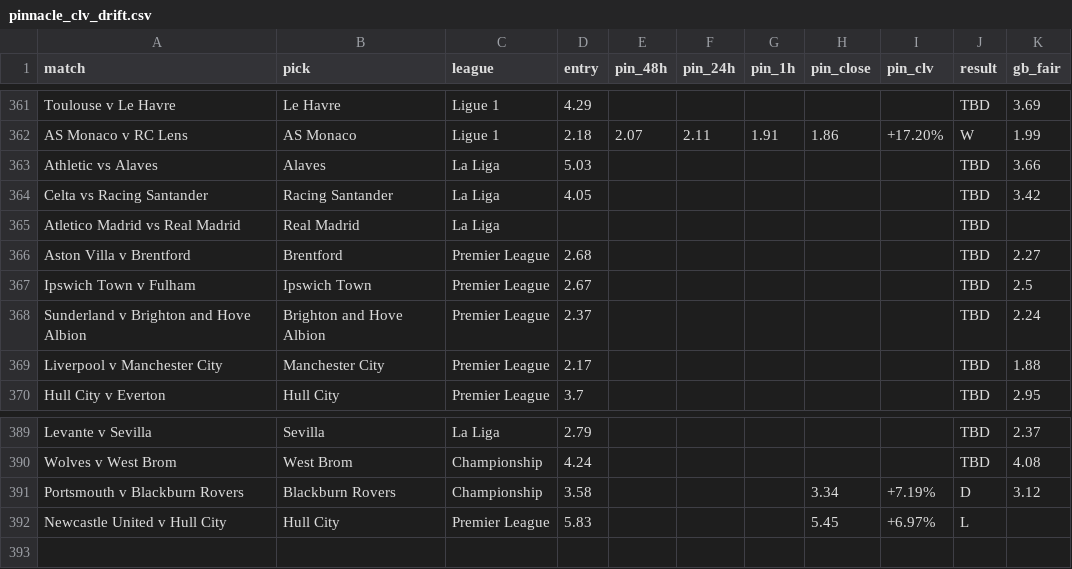
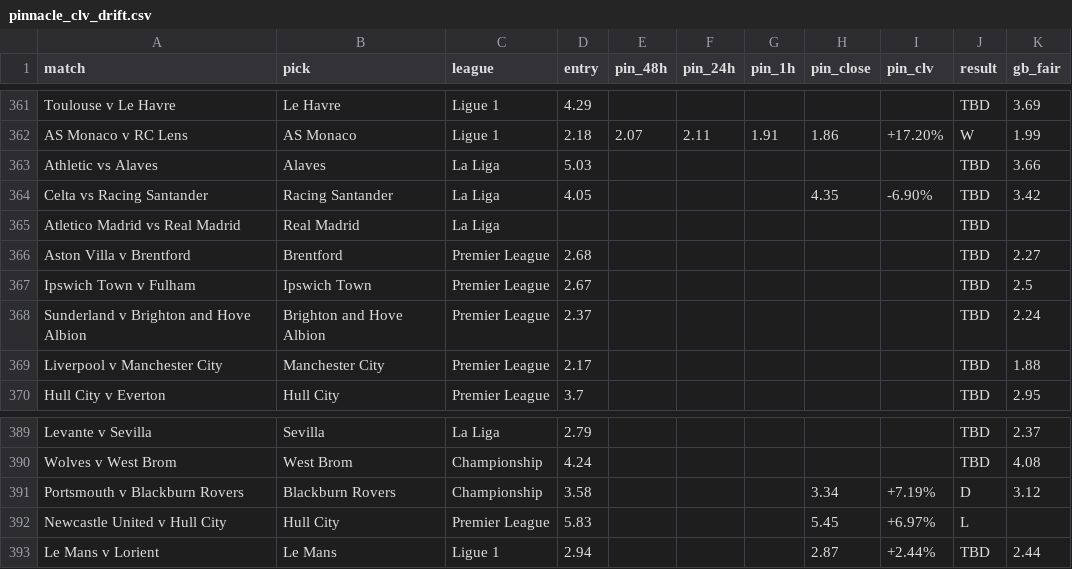
Before and after one commit to Rodzzinho/gamebreaker-clv-proof, a CSV file: pinnacle_clv_drift.csv, drawn as a sheet; only a part is shown, gaps mark what is left out.

```diff
--- a/pinnacle_clv_drift.csv
+++ b/pinnacle_clv_drift.csv
@@ -363,3 +363,3 @@ AS Monaco v RC Lens,AS Monaco,Ligue 1,2.18,2.07,2.11,1.91,1.86,+17.20%,W,1.99
 Athletic vs Alaves,Alaves,La Liga,5.03,,,,,,TBD,3.66
-Celta vs Racing Santander,Racing Santander,La Liga,4.05,,,,,,TBD,3.42
+Celta vs Racing Santander,Racing Santander,La Liga,4.05,,,,4.35,-6.90%,TBD,3.42
 Atletico Madrid vs Real Madrid,Real Madrid,La Liga,,,,,,,TBD,
@@ -392 +392,2 @@ Portsmouth v Blackburn Rovers,Blackburn Rovers,Championship,3.58,,,,3.34,+7.19%,
 Newcastle United v Hull City,Hull City,Premier League,5.83,,,,5.45,+6.97%,L,
+Le Mans v Lorient,Le Mans,Ligue 1,2.94,,,,2.87,+2.44%,TBD,2.44
```
